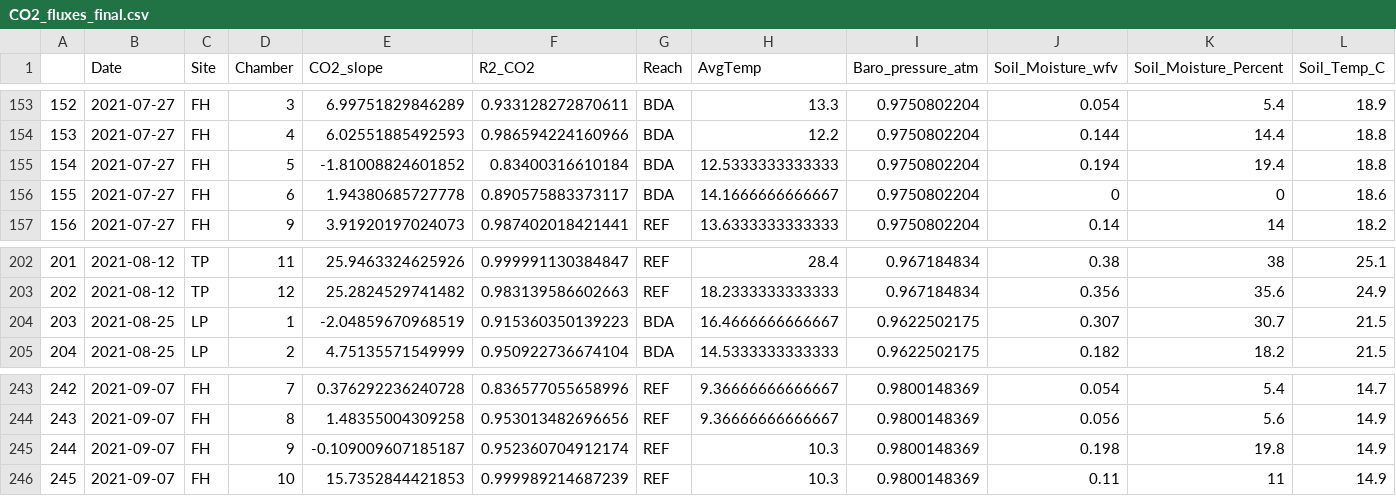
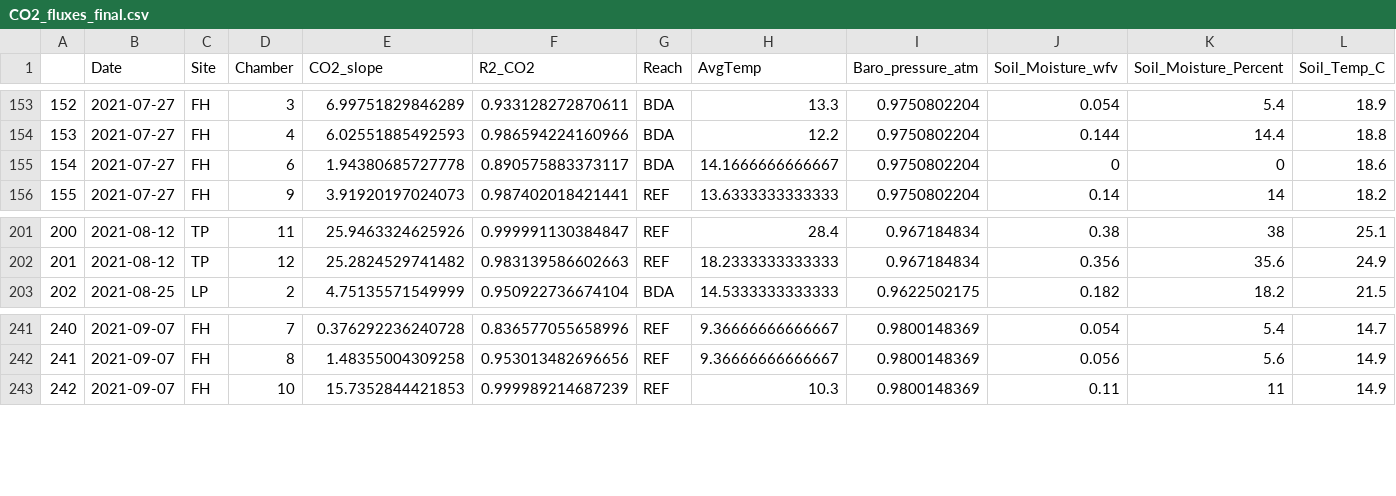
Before and after one commit to HilarySchultz/Thesis_data, a CSV file: CO2_fluxes_final.csv, drawn as a sheet; only a part is shown, gaps mark what is left out; removed rows and columns are numbered as before the commit, all else as after; rows hold the shown columns only; the diff names each change by its address in the sheet, - before the commit and + after, or states it on an @@ line.

Commit message:
This might be the inital commit? Something got weird here.

```diff
--- a/CO2_fluxes_final.csv
+++ b/CO2_fluxes_final.csv
-row 155: 154 | 2021-07-27 | FH | 5 | -1.81008824601852 | 0.83400316610184 | BDA | 12.5333333333333 | 0.9750802204 | 0.194 | 19.4 | 18.8
@@ column A renumbered from row 155 down @@
-row 204: 203 | 2021-08-25 | LP | 1 | -2.04859670968519 | 0.915360350139223 | BDA | 16.4666666666667 | 0.9622502175 | 0.307 | 30.7 | 21.5
-row 245: 244 | 2021-09-07 | FH | 9 | -0.109009607185187 | 0.952360704912174 | REF | 10.3 | 0.9800148369 | 0.198 | 19.8 | 14.9
```
